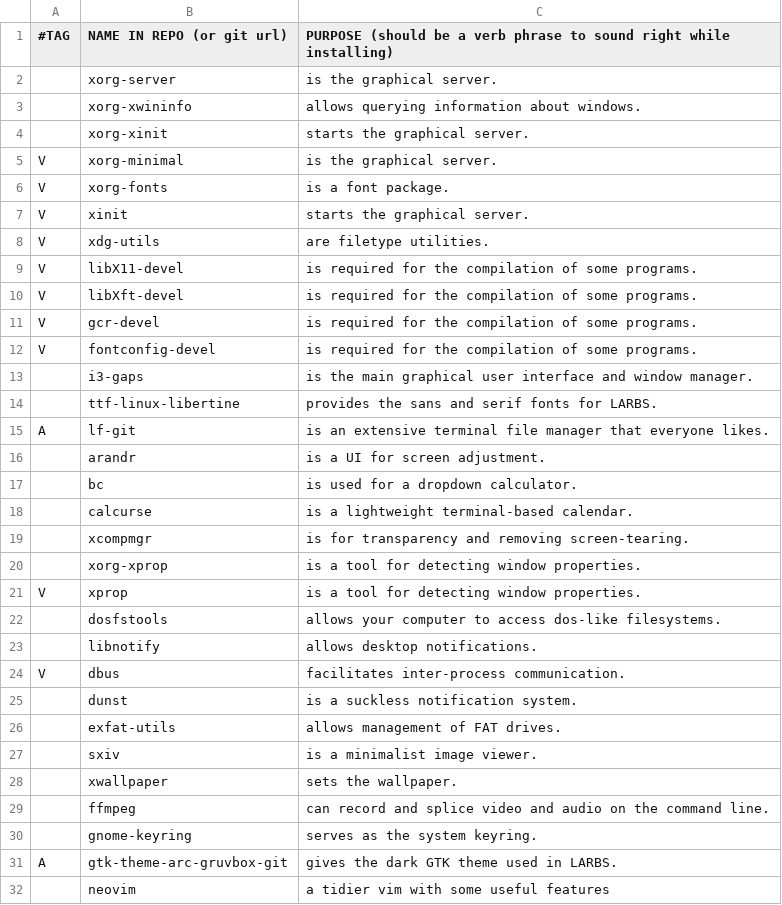
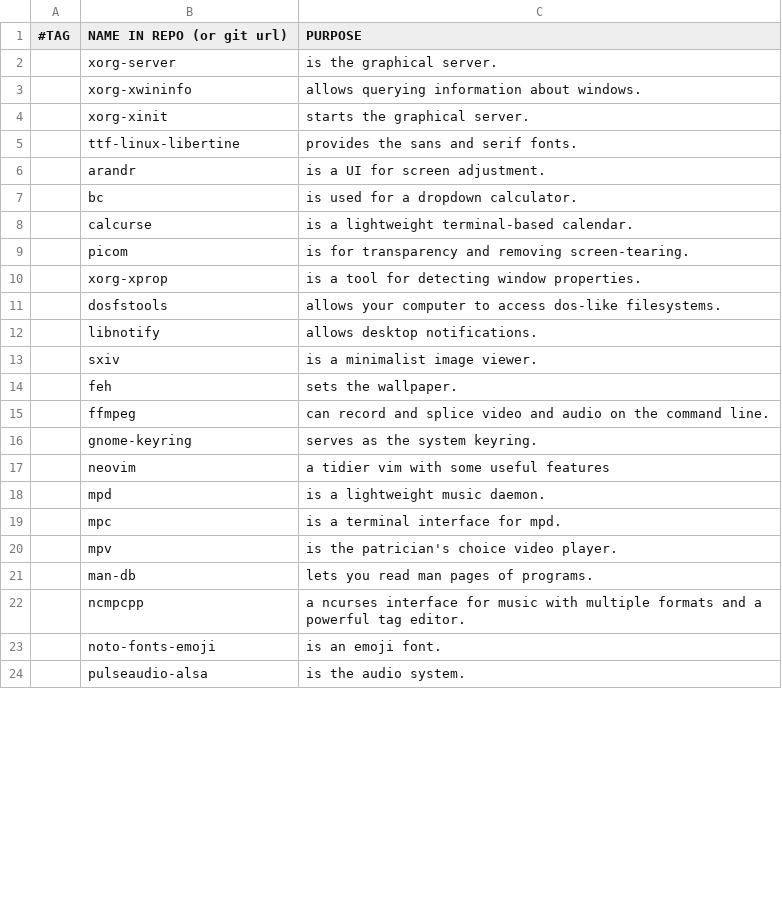
Before and after one commit to justanoobcoder/SARS, a CSV file: progs.csv, drawn as a sheet; only a part is shown; the shorter side is filled out with more unchanged rows; the diff covers the shown part only.

Commit message:
change some packages

```diff
--- a/progs.csv
+++ b/progs.csv
@@ -1,2 +1,2 @@
-#TAG,NAME IN REPO (or git url),PURPOSE (should be a verb phrase to sound right while installing)
+#TAG,NAME IN REPO (or git url),PURPOSE
 ,xorg-server,"is the graphical server."
@@ -4,13 +4,3 @@
 ,xorg-xinit,"starts the graphical server."
-V,xorg-minimal,"is the graphical server."
-V,xorg-fonts,"is a font package."
-V,xinit,"starts the graphical server."
-V,xdg-utils,"are filetype utilities."
-V,libX11-devel,"is required for the compilation of some programs."
-V,libXft-devel,"is required for the compilation of some programs."
-V,gcr-devel,"is required for the compilation of some programs."
-V,fontconfig-devel,"is required for the compilation of some programs."
-,i3-gaps,"is the main graphical user interface and window manager."
-,ttf-linux-libertine,"provides the sans and serif fonts for LARBS."
-A,lf-git,"is an extensive terminal file manager that everyone likes."
+,ttf-linux-libertine,"provides the sans and serif fonts."
 ,arandr,"is a UI for screen adjustment."
@@ -18,15 +8,10 @@ A,lf-git,"is an extensive terminal file manager that everyone likes."
 ,calcurse,"is a lightweight terminal-based calendar."
-,xcompmgr,"is for transparency and removing screen-tearing."
+,picom,"is for transparency and removing screen-tearing."
 ,xorg-xprop,"is a tool for detecting window properties."
-V,xprop,"is a tool for detecting window properties."
 ,dosfstools,"allows your computer to access dos-like filesystems."
 ,libnotify,"allows desktop notifications."
-V,dbus,"facilitates inter-process communication."
-,dunst,"is a suckless notification system."
-,exfat-utils,"allows management of FAT drives."
 ,sxiv,"is a minimalist image viewer."
-,xwallpaper,"sets the wallpaper."
+,feh,"sets the wallpaper."
 ,ffmpeg,"can record and splice video and audio on the command line."
 ,gnome-keyring,"serves as the system keyring."
-A,gtk-theme-arc-gruvbox-git,"gives the dark GTK theme used in LARBS."
 ,neovim,"a tidier vim with some useful features"
```
Also changed, not shown: 24 added rows, 39 removed rows and 4 edited cells elsewhere in this file.
